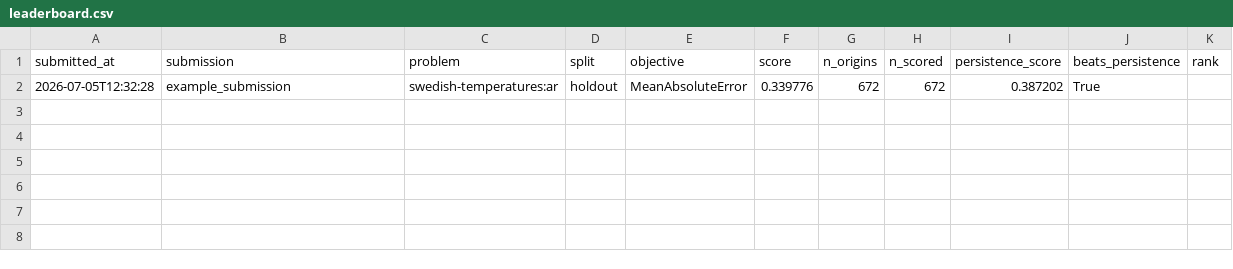
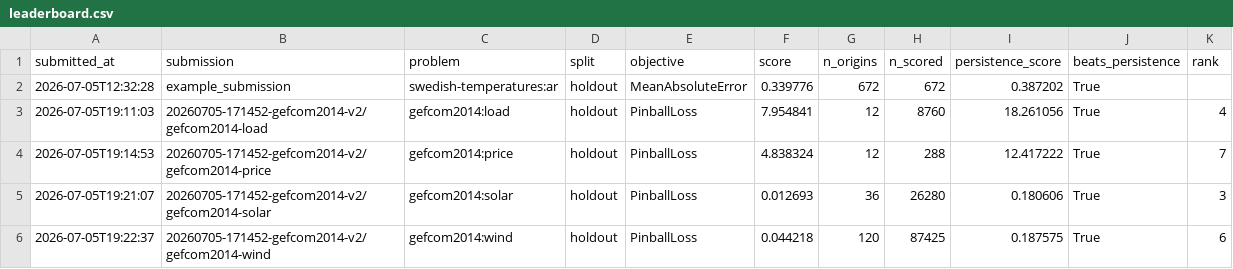
Before and after one commit to rebase-energy/emflow, a CSV file: submissions/leaderboard.csv, drawn as a sheet.

```diff
--- a/submissions/leaderboard.csv
+++ b/submissions/leaderboard.csv
@@ -2 +2,5 @@ submitted_at,submission,problem,split,objective,score,n_origins,n_scored,persist
 2026-07-05T12:32:28,example_submission,swedish-temperatures:ar,holdout,MeanAbsoluteError,0.339776,672,672,0.387202,True,
+2026-07-05T19:11:03,20260705-171452-gefcom2014-v2/gefcom2014-load,gefcom2014:load,holdout,PinballLoss,7.954841,12,8760,18.261056,True,4
+2026-07-05T19:14:53,20260705-171452-gefcom2014-v2/gefcom2014-price,gefcom2014:price,holdout,PinballLoss,4.838324,12,288,12.417222,True,7
+2026-07-05T19:21:07,20260705-171452-gefcom2014-v2/gefcom2014-solar,gefcom2014:solar,holdout,PinballLoss,0.012693,36,26280,0.180606,True,3
+2026-07-05T19:22:37,20260705-171452-gefcom2014-v2/gefcom2014-wind,gefcom2014:wind,holdout,PinballLoss,0.044218,120,87425,0.187575,True,6
```
